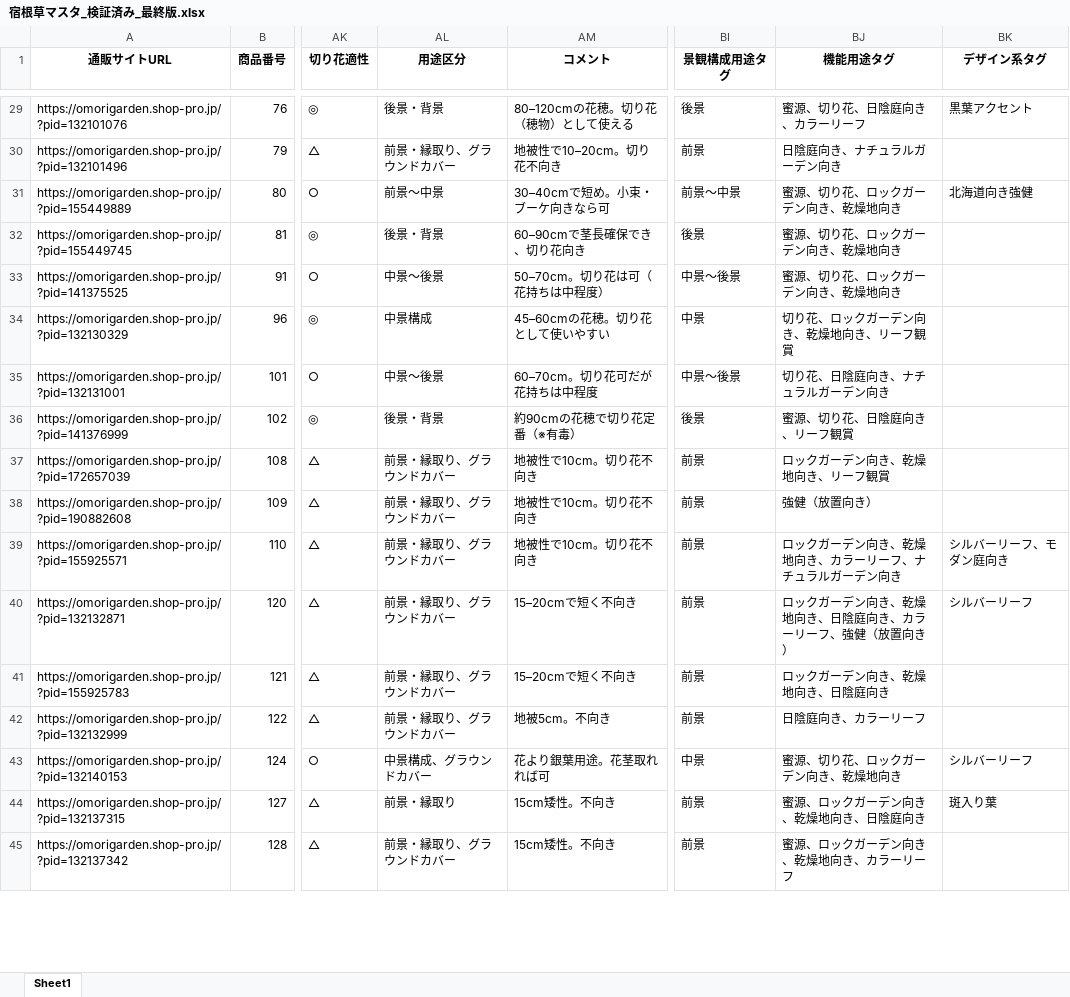
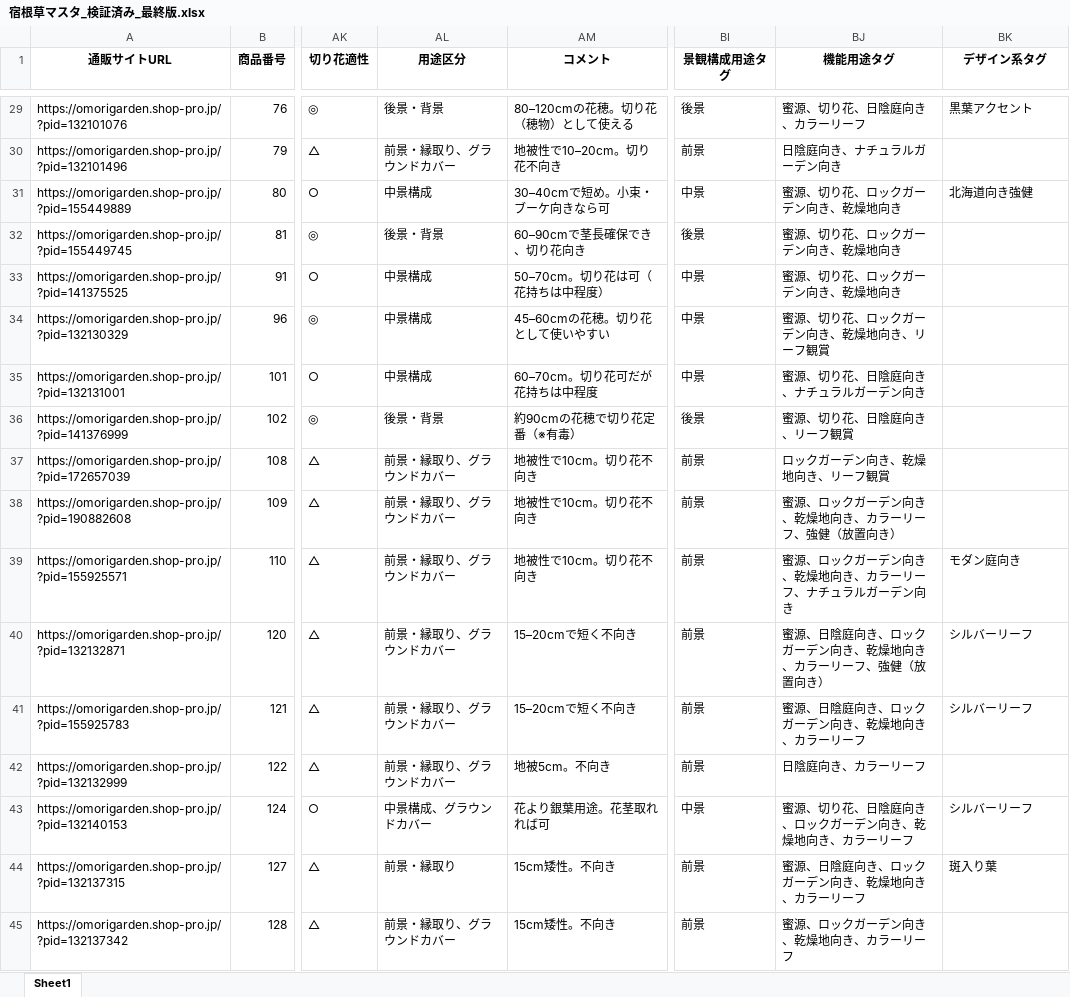
Before and after one commit to omorigarden2421-hash/sukkongrass-app, an Excel workbook: data-validation/納品_最終版/宿根草マスタ_検証済み_最終版.xlsx, sheet Sheet1, drawn as a sheet; only a part is shown, gaps mark what is left out; values as stored, in another font and other column widths than the file's, no borders; the diff covers the shown part only; the diff names each change by its address in the sheet, - before the commit and + after, or states it on an @@ line.

```diff
--- a/data-validation/納品_最終版/宿根草マスタ_検証済み_最終版.xlsx (sheet Sheet1)
+++ b/data-validation/納品_最終版/宿根草マスタ_検証済み_最終版.xlsx (sheet Sheet1)
-AL31 (用途区分): 前景〜中景
+AL31 (用途区分): 中景構成
-BI31 (景観構成用途タグ): 前景〜中景
+BI31 (景観構成用途タグ): 中景
-AL33 (用途区分): 中景〜後景
+AL33 (用途区分): 中景構成
-BI33 (景観構成用途タグ): 中景〜後景
+BI33 (景観構成用途タグ): 中景
-BJ34 (機能用途タグ): 切り花、ロックガーデン向き、乾燥地向き、リーフ観賞
+BJ34 (機能用途タグ): 蜜源、切り花、ロックガーデン向き、乾燥地向き、リーフ観賞
-AL35 (用途区分): 中景〜後景
+AL35 (用途区分): 中景構成
-BI35 (景観構成用途タグ): 中景〜後景
+BI35 (景観構成用途タグ): 中景
-BJ35 (機能用途タグ): 切り花、日陰庭向き、ナチュラルガーデン向き
+BJ35 (機能用途タグ): 蜜源、切り花、日陰庭向き、ナチュラルガーデン向き
-BJ38 (機能用途タグ): 強健（放置向き）
+BJ38 (機能用途タグ): 蜜源、ロックガーデン向き、乾燥地向き、カラーリーフ、強健（放置向き）
-BJ39 (機能用途タグ): ロックガーデン向き、乾燥地向き、カラーリーフ、ナチュラルガーデン向き
+BJ39 (機能用途タグ): 蜜源、ロックガーデン向き、乾燥地向き、カラーリーフ、ナチュラルガーデン向き
-BK39 (デザイン系タグ): シルバーリーフ、モダン庭向き
+BK39 (デザイン系タグ): モダン庭向き
-BJ40 (機能用途タグ): ロックガーデン向き、乾燥地向き、日陰庭向き、カラーリーフ、強健（放置向き）
+BJ40 (機能用途タグ): 蜜源、日陰庭向き、ロックガーデン向き、乾燥地向き、カラーリーフ、強健（放置向き）
-BJ41 (機能用途タグ): ロックガーデン向き、乾燥地向き、日陰庭向き
+BJ41 (機能用途タグ): 蜜源、日陰庭向き、ロックガーデン向き、乾燥地向き、カラーリーフ
-BK41 (デザイン系タグ): (empty)
+BK41 (デザイン系タグ): シルバーリーフ
-BJ43 (機能用途タグ): 蜜源、切り花、ロックガーデン向き、乾燥地向き
+BJ43 (機能用途タグ): 蜜源、切り花、日陰庭向き、ロックガーデン向き、乾燥地向き、カラーリーフ
-BJ44 (機能用途タグ): 蜜源、ロックガーデン向き、乾燥地向き、日陰庭向き
+BJ44 (機能用途タグ): 蜜源、日陰庭向き、ロックガーデン向き、乾燥地向き、カラーリーフ
```
Also changed, not shown: 1289 edited cells elsewhere in this sheet, data-validation/納品_最終版/宿根草マスタ_調査完了項目_赤塗り_最終版.xlsx, 2 other files.
